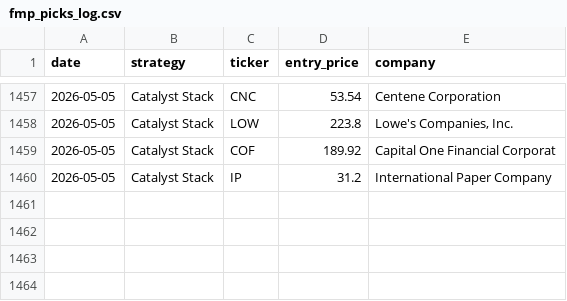
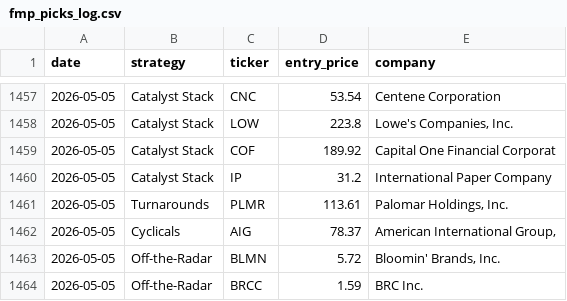
Before and after one commit to Metsapaholainen/fmp-screener, a CSV file: fmp_picks_log.csv, drawn as a sheet; only a part is shown, gaps mark what is left out.

Commit message:
data: 2026-05-05

```diff
--- a/fmp_picks_log.csv
+++ b/fmp_picks_log.csv
@@ -1460 +1460,5 @@ date,strategy,ticker,entry_price,company
 2026-05-05,Catalyst Stack,IP,31.2,International Paper Company
+2026-05-05,Turnarounds,PLMR,113.61,"Palomar Holdings, Inc."
+2026-05-05,Cyclicals,AIG,78.37,"American International Group, "
+2026-05-05,Off-the-Radar,BLMN,5.72,"Bloomin' Brands, Inc."
+2026-05-05,Off-the-Radar,BRCC,1.59,BRC Inc.
```
Also changed, not shown: 1 other file.
